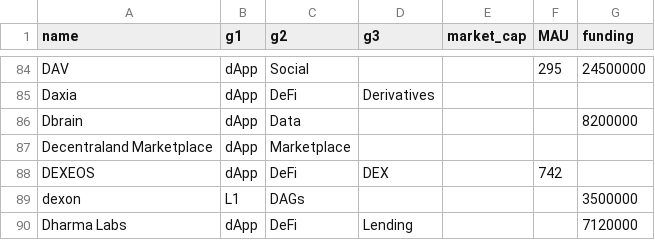
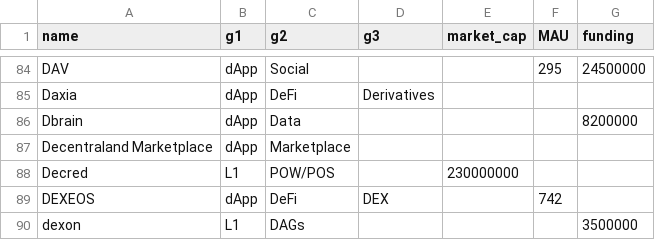
Before and after one commit to Gauntlet-xyz/tam-data, a CSV file: data.csv, drawn as a sheet; only a part is shown, gaps mark what is left out; the shorter side is filled out with more unchanged rows; the diff names each change by its address in the sheet, - before the commit and + after, or states it on an @@ line.

Commit message:
Adding decred
https://messari.io/asset/decred

```diff
--- a/data.csv
+++ b/data.csv
+row 88: Decred | L1 | POW/POS |  | 230000000
```
